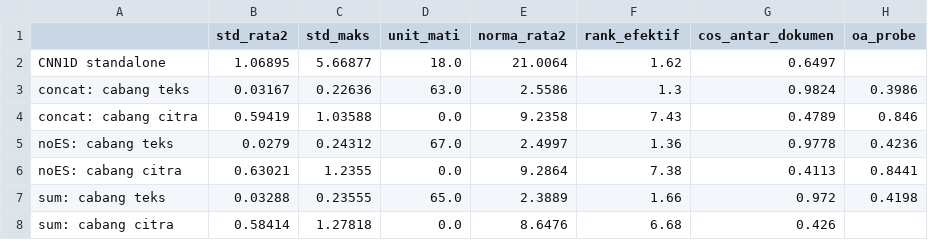
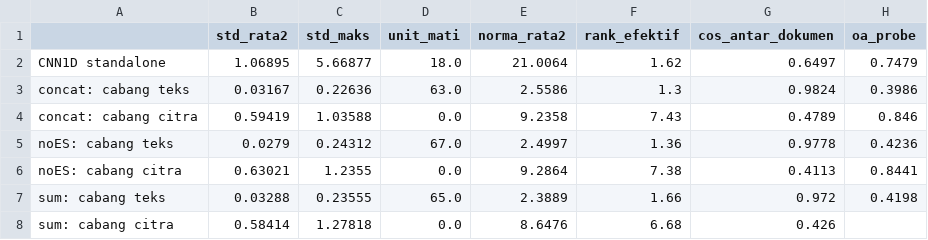
Before and after one commit to RamaAlqdri/apdm-document-classification, a CSV file: reports/diagnostik_cabang_teks.csv, drawn as a sheet.

Commit message:
Add new reports for FUSION model evaluation and diagnostics
- Created log_FUSION-fix_seed42.csv to log training and validation metrics over 200 epochs.
- Added uji_perbaikan.csv to compare model performance metrics including overall accuracy and potential yield.
- Introduced uji_perbaikan_diagnostik.csv for diagnostic metrics of various model branches.

```diff
--- a/reports/diagnostik_cabang_teks.csv
+++ b/reports/diagnostik_cabang_teks.csv
@@ -1,3 +1,3 @@
 ,std_rata2,std_maks,unit_mati,norma_rata2,rank_efektif,cos_antar_dokumen,oa_probe
-CNN1D standalone,1.06895,5.66877,18.0,21.0064,1.62,0.6497,
+CNN1D standalone,1.06895,5.66877,18.0,21.0064,1.62,0.6497,0.7479
 concat: cabang teks,0.03167,0.22636,63.0,2.5586,1.3,0.9824,0.3986
```
Also changed, not shown: 6 other files.
